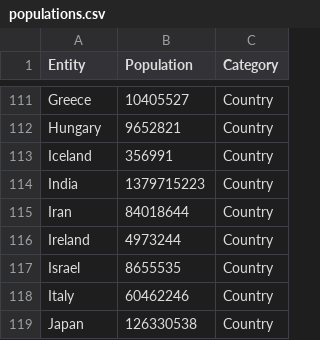
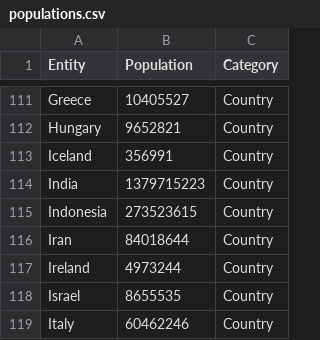
Before and after one commit to AlSimons/us_tracker, a CSV file: populations.csv, drawn as a sheet; only a part is shown, gaps mark what is left out; the shorter side is filled out with more unchanged rows; the diff names each change by its address in the sheet, - before the commit and + after, or states it on an @@ line.

Commit message:
Add Indonesia population, allow log display of the Y axis, reduce precision of case fatality ratio, and print total DB load time.

```diff
--- a/populations.csv
+++ b/populations.csv
+row 115: Indonesia | 273523615 | Country
```
Also changed, not shown: 3 other files.
